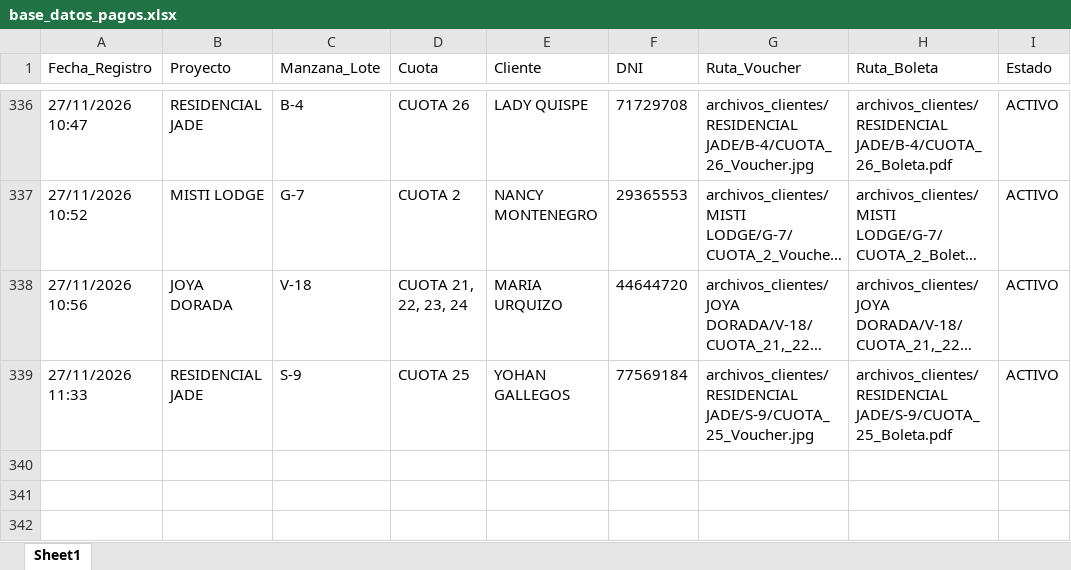
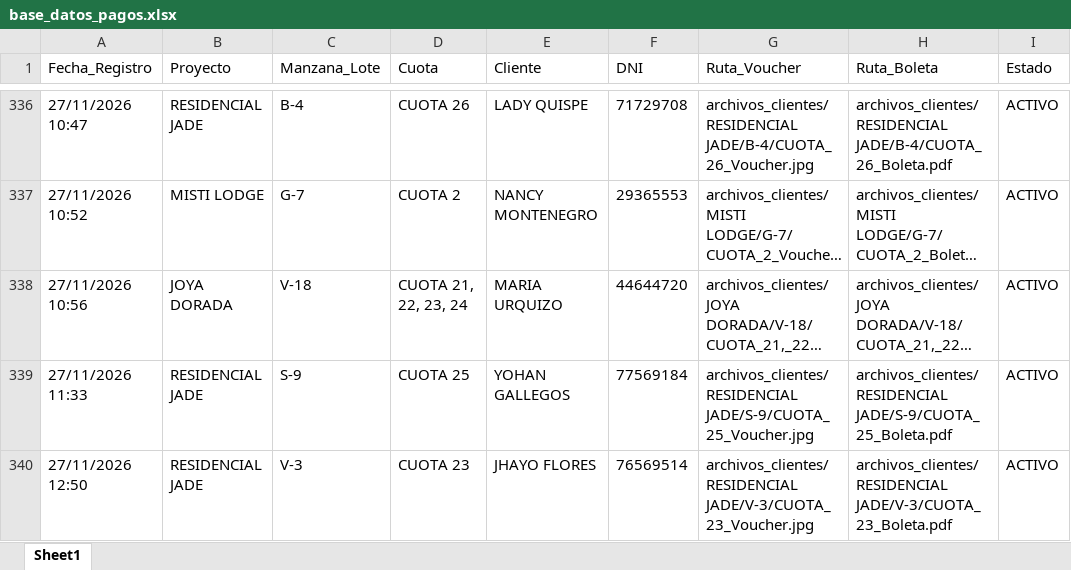
Before and after one commit to bryanflowers10-prog/portal-cobranzas-gr, an Excel workbook: base_datos_pagos.xlsx, sheet Sheet1, drawn as a sheet; only a part is shown, gaps mark what is left out; long unchanged cells end in …; values as stored, in another font and other column widths than the file's, no borders; the diff names each change by its address in the sheet, - before the commit and + after, or states it on an @@ line.

```diff
--- a/base_datos_pagos.xlsx (sheet Sheet1)
+++ b/base_datos_pagos.xlsx (sheet Sheet1)
+row 340: 27/11/2026 12:50 | RESIDENCIAL JADE | V-3 | CUOTA 23 | JHAYO FLORES | 76569514 | archivos_clientes/RESIDENCIAL JADE/V-3/CUOTA_23_Voucher.jpg | archivos_clientes/RESIDENCIAL JADE/V-3/CUOTA_23_Boleta.pdf | ACTIVO
```
Also changed, not shown: 2 other files.
